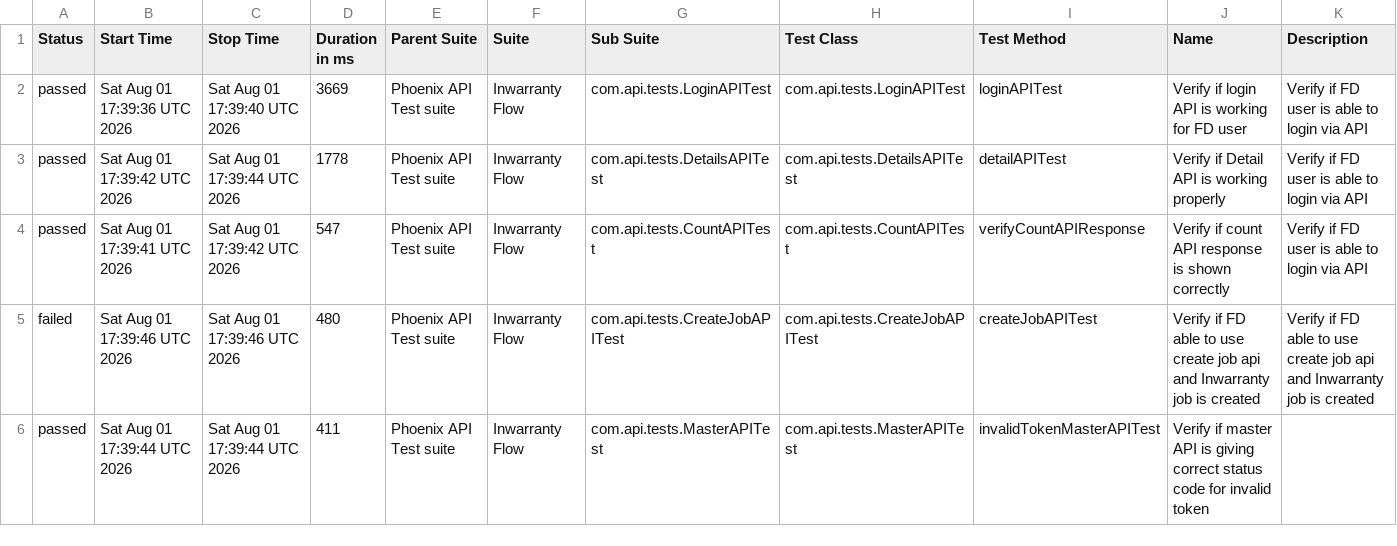
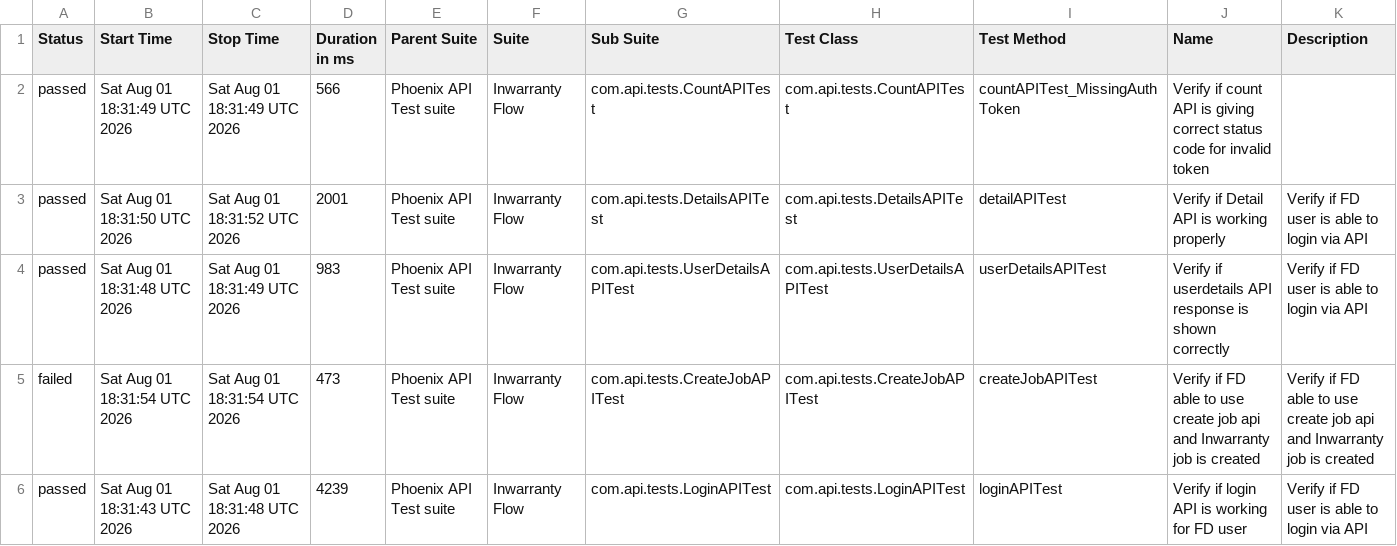
Before and after one commit to tusharS007/PhoenixTestAutomationFramework, a CSV file: data/suites.csv, drawn as a sheet; only a part is shown; the diff covers the shown part only.

```diff
--- a/data/suites.csv
+++ b/data/suites.csv
@@ -1,6 +1,6 @@
 "Status","Start Time","Stop Time","Duration in ms","Parent Suite","Suite","Sub Suite","Test Class","Test Method","Name","Description"
-"passed","Sat Aug 01 17:39:36 UTC 2026","Sat Aug 01 17:39:40 UTC 2026","3669","Phoenix API Test suite","Inwarranty Flow","com.api.tests.LoginAPITest","com.api.tests.LoginAPITest","loginAPITest","Verify if login API is working for FD user","Verify if FD user is able to login via API"
-"passed","Sat Aug 01 17:39:42 UTC 2026","Sat Aug 01 17:39:44 UTC 2026","1778","Phoenix API Test suite","Inwarranty Flow","com.api.tests.DetailsAPITest","com.api.tests.DetailsAPITest","detailAPITest","Verify if Detail API is working properly","Verify if FD user is able to login via API"
-"passed","Sat Aug 01 17:39:41 UTC 2026","Sat Aug 01 17:39:42 UTC 2026","547","Phoenix API Test suite","Inwarranty Flow","com.api.tests.CountAPITest","com.api.tests.CountAPITest","verifyCountAPIResponse","Verify if count API response is shown correctly","Verify if FD user is able to login via API"
-"failed","Sat Aug 01 17:39:46 UTC 2026","Sat Aug 01 17:39:46 UTC 2026","480","Phoenix API Test suite","Inwarranty Flow","com.api.tests.CreateJobAPITest","com.api.tests.CreateJobAPITest","createJobAPITest","Verify if FD able to use create job api and Inwarranty job is created","Verify if FD able to use create job api and Inwarranty job is created"
-"passed","Sat Aug 01 17:39:44 UTC 2026","Sat Aug 01 17:39:44 UTC 2026","411","Phoenix API Test suite","Inwarranty Flow","com.api.tests.MasterAPITest","com.api.tests.MasterAPITest","invalidTokenMasterAPITest","Verify if master API is giving correct status code for invalid token",""
+"passed","Sat Aug 01 18:31:49 UTC 2026","Sat Aug 01 18:31:49 UTC 2026","566","Phoenix API Test suite","Inwarranty Flow","com.api.tests.CountAPITest","com.api.tests.CountAPITest","countAPITest_MissingAuthToken","Verify if count API is giving correct status code for invalid token",""
+"passed","Sat Aug 01 18:31:50 UTC 2026","Sat Aug 01 18:31:52 UTC 2026","2001","Phoenix API Test suite","Inwarranty Flow","com.api.tests.DetailsAPITest","com.api.tests.DetailsAPITest","detailAPITest","Verify if Detail API is working properly","Verify if FD user is able to login via API"
+"passed","Sat Aug 01 18:31:48 UTC 2026","Sat Aug 01 18:31:49 UTC 2026","983","Phoenix API Test suite","Inwarranty Flow","com.api.tests.UserDetailsAPITest","com.api.tests.UserDetailsAPITest","userDetailsAPITest","Verify if userdetails API response is shown correctly","Verify if FD user is able to login via API"
+"failed","Sat Aug 01 18:31:54 UTC 2026","Sat Aug 01 18:31:54 UTC 2026","473","Phoenix API Test suite","Inwarranty Flow","com.api.tests.CreateJobAPITest","com.api.tests.CreateJobAPITest","createJobAPITest","Verify if FD able to use create job api and Inwarranty job is created","Verify if FD able to use create job api and Inwarranty job is created"
+"passed","Sat Aug 01 18:31:43 UTC 2026","Sat Aug 01 18:31:48 UTC 2026","4239","Phoenix API Test suite","Inwarranty Flow","com.api.tests.LoginAPITest","com.api.tests.LoginAPITest","loginAPITest","Verify if login API is working for FD user","Verify if FD user is able to login via API"
```
Also changed, not shown: 17 edited cells elsewhere in this file, data/behaviors.csv, 58 other files.
